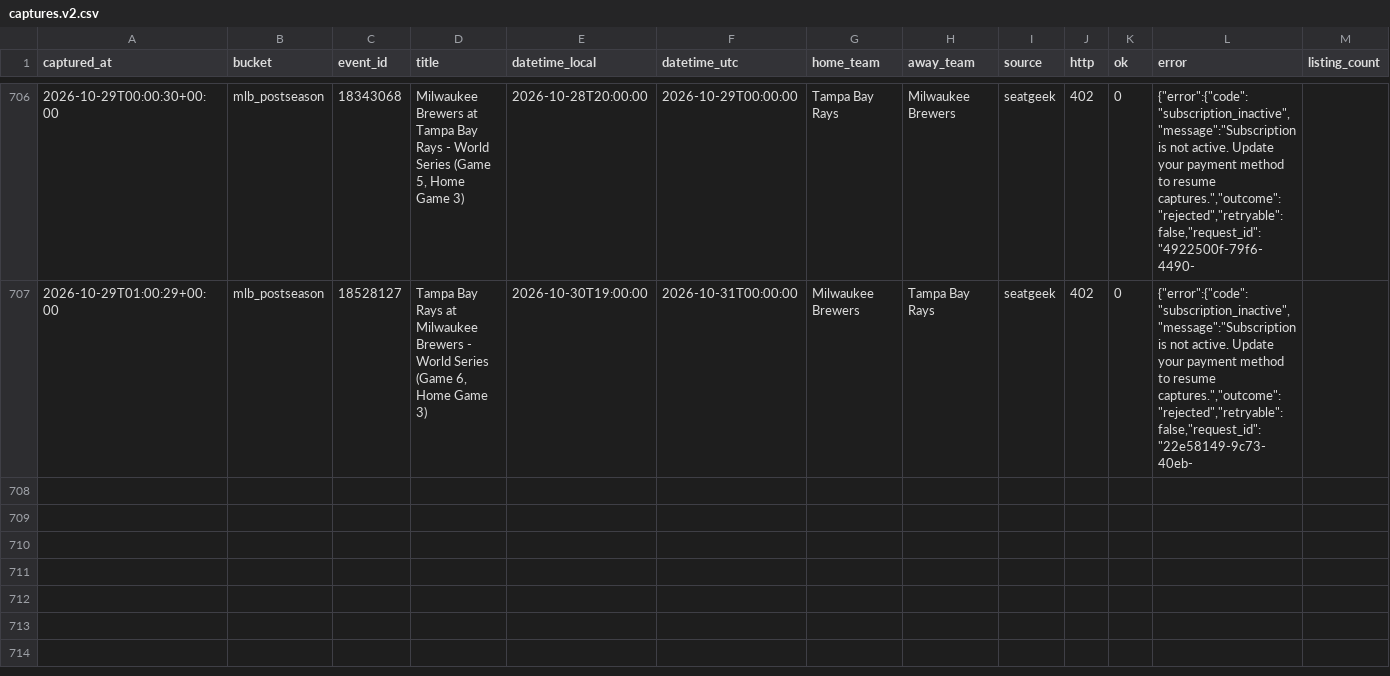
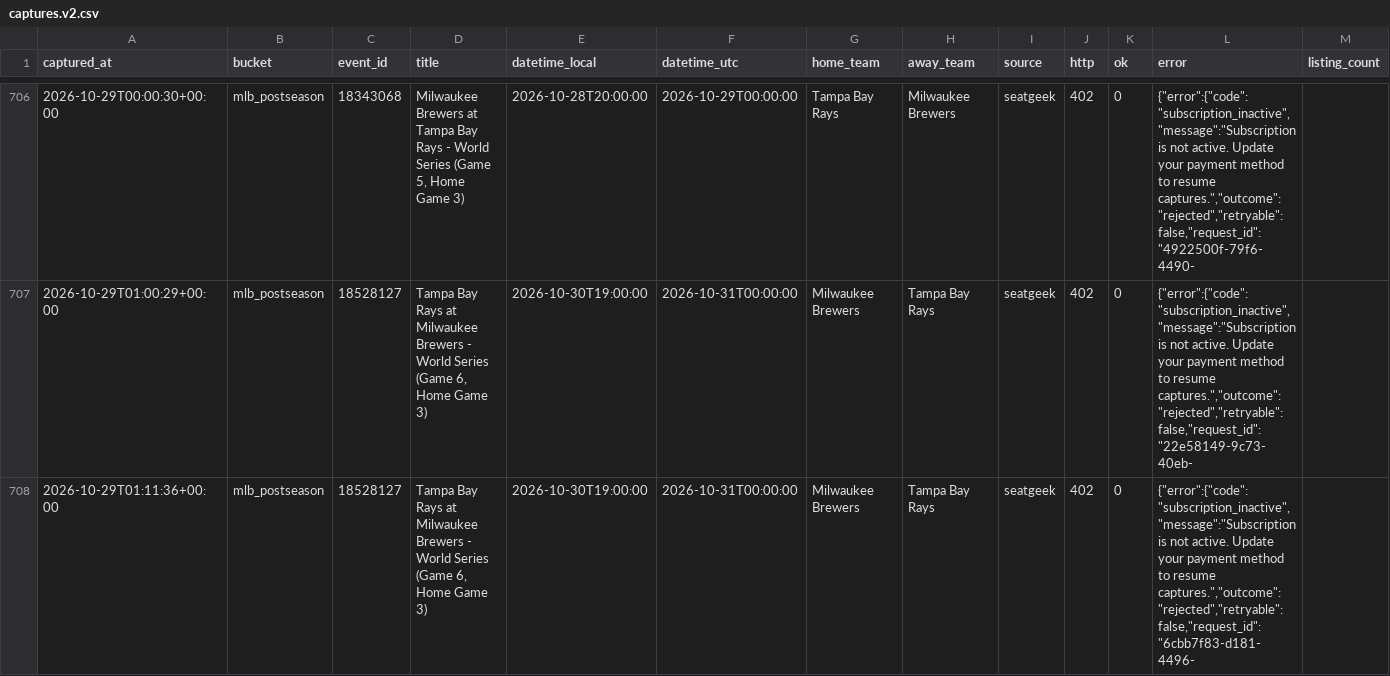
Before and after one commit to schwartzmichael36-create/pricing-october, a CSV file: data/captures.v2.csv, drawn as a sheet; only a part is shown, gaps mark what is left out; rows hold the shown columns only; the diff names each change by its address in the sheet, - before the commit and + after, or states it on an @@ line.

```diff
--- a/data/captures.v2.csv
+++ b/data/captures.v2.csv
+row 708: 2026-10-29T01:11:36+00:00 | mlb_postseason | 18528127 | Tampa Bay Rays at Milwaukee Brewers - World Series (Game 6, Home Game 3) | 2026-10-30T19:00:00 | 2026-10-31T00:00:00 | Milwaukee Brewers | Tampa Bay Rays | seatgeek | 402 | 0 | {"error":{"code":"subscription_inactive","message":"Subscription is not active. Update your payment method to resume captures.","outcome":"rejected","retryable":false,"request_id":"6cbb7f83-d181-4496-
```
Also changed, not shown: 2 other files.
